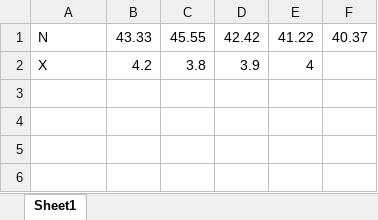
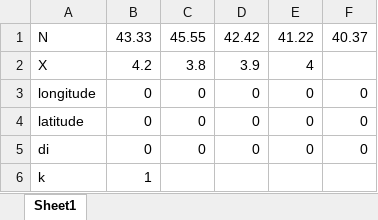
Before and after one commit to fdumont7/Estimating-Missing-Climate-Values, an Excel workbook: testdoc.xlsx, sheet Sheet1, drawn as a sheet; values as stored, in another font and other column widths than the file's, no borders; the diff names each change by its address in the sheet, - before the commit and + after, or states it on an @@ line.

```diff
--- a/testdoc.xlsx (sheet Sheet1)
+++ b/testdoc.xlsx (sheet Sheet1)
+row 3: longitude | 0 | 0 | 0 | 0 | 0
+row 4: latitude | 0 | 0 | 0 | 0 | 0
+row 5: di | 0 | 0 | 0 | 0 | 0
+row 6: k | 1
```
Also changed, not shown: 3 other files.
